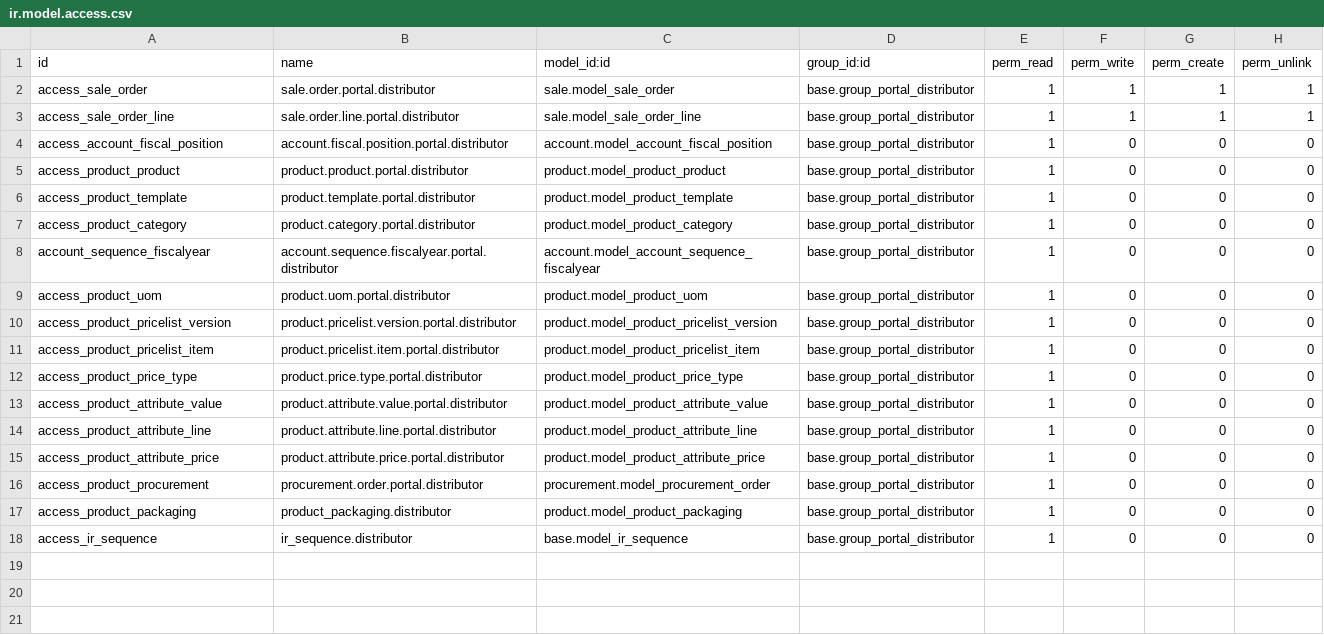
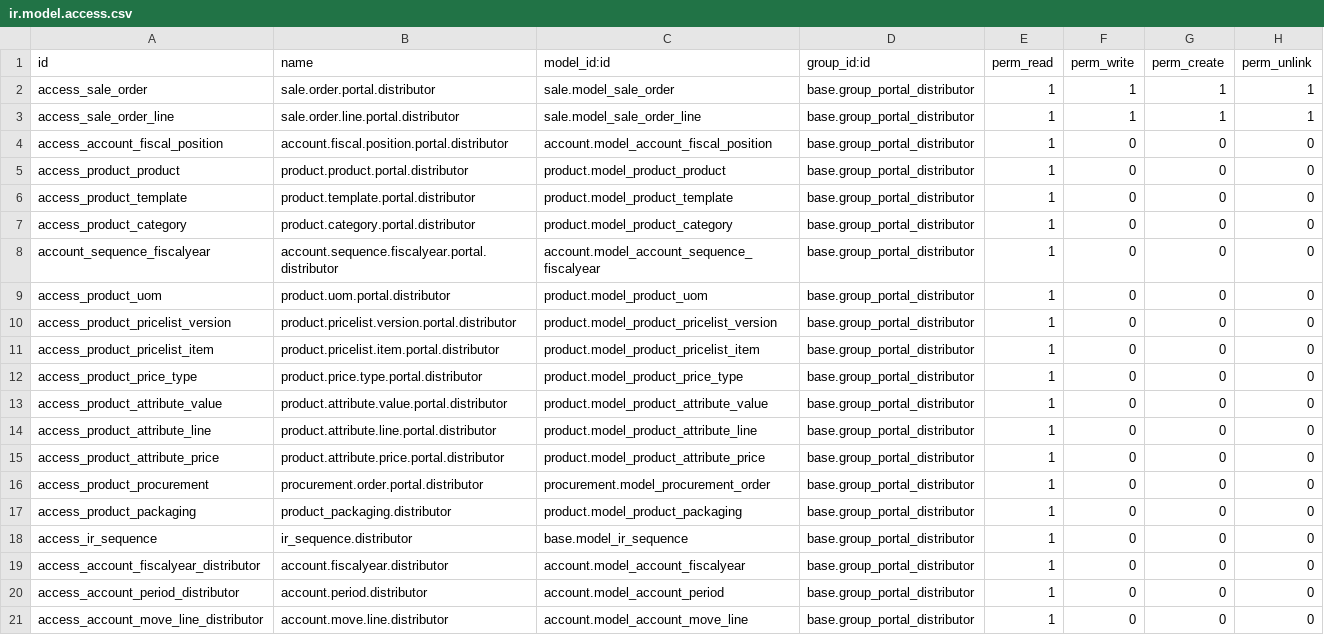
Before and after one commit to adhoc-dev/odoo-addons, a CSV file: portal_sale_distributor/security/ir.model.access.csv, drawn as a sheet.

Commit message:
FIX portal sale distributor

```diff
--- a/portal_sale_distributor/security/ir.model.access.csv
+++ b/portal_sale_distributor/security/ir.model.access.csv
@@ -18 +18,4 @@ access_product_packaging,product_packaging.distributor,product.model_product_pac
 access_ir_sequence,ir_sequence.distributor,base.model_ir_sequence,base.group_portal_distributor,1,0,0,0
+access_account_fiscalyear_distributor,account.fiscalyear.distributor,account.model_account_fiscalyear,base.group_portal_distributor,1,0,0,0
+access_account_period_distributor,account.period.distributor,account.model_account_period,base.group_portal_distributor,1,0,0,0
+access_account_move_line_distributor,account.move.line.distributor,account.model_account_move_line,base.group_portal_distributor,1,0,0,0
```
Also changed, not shown: 2 other files.
